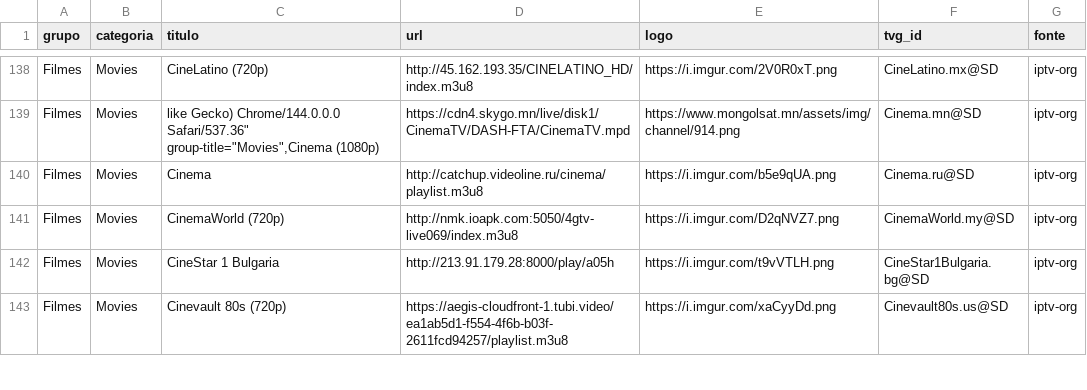
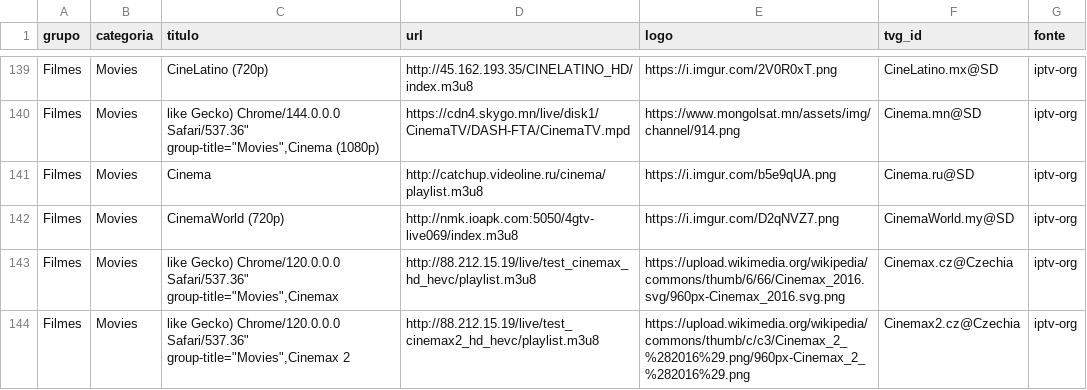
Before and after one commit to kaykewf13/animeout, a CSV file: sources/iptv_org_vod.csv, drawn as a sheet; only a part is shown, gaps mark what is left out; the shorter side is filled out with more unchanged rows; the diff covers the shown part only.

Commit message:
auto update live + stable VOD

```diff
--- a/sources/iptv_org_vod.csv
+++ b/sources/iptv_org_vod.csv
@@ -141 +142,3 @@ Filmes,Movies,Cinema,http://catchup.videoline.ru/cinema/playlist.m3u8,https://i.
 Filmes,Movies,CinemaWorld (720p),http://nmk.ioapk.com:5050/4gtv-live069/index.m3u8,https://i.imgur.com/D2qNVZ7.png,CinemaWorld.my@SD,iptv-org
+Filmes,Movies,"like Gecko) Chrome/120.0.0.0 Safari/537.36"" group-title=""Movies"",Cinemax",http://88.212.15.19/live/test_cinemax_hd_hevc/playlist.m3u8,https://upload.wikimedia.org/wikipedia/commons/thumb/6/66/Cinemax_2016.svg/960px-Cinemax_2016.svg.png,Cinemax.cz@Czechia,iptv-org
+Filmes,Movies,"like Gecko) Chrome/120.0.0.0 Safari/537.36"" group-title=""Movies"",Cinemax 2",http://88.212.15.19/live/test_cinemax2_hd_hevc/playlist.m3u8,https://upload.wikimedia.org/wikipedia/commons/thumb/c/c3/Cinemax_2_%282016%29.png/960px-Cinemax_2_%282016%29.png,Cinemax2.cz@Czechia,iptv-org
```
Also changed, not shown: 6 added rows elsewhere in this file, 3 other files.
